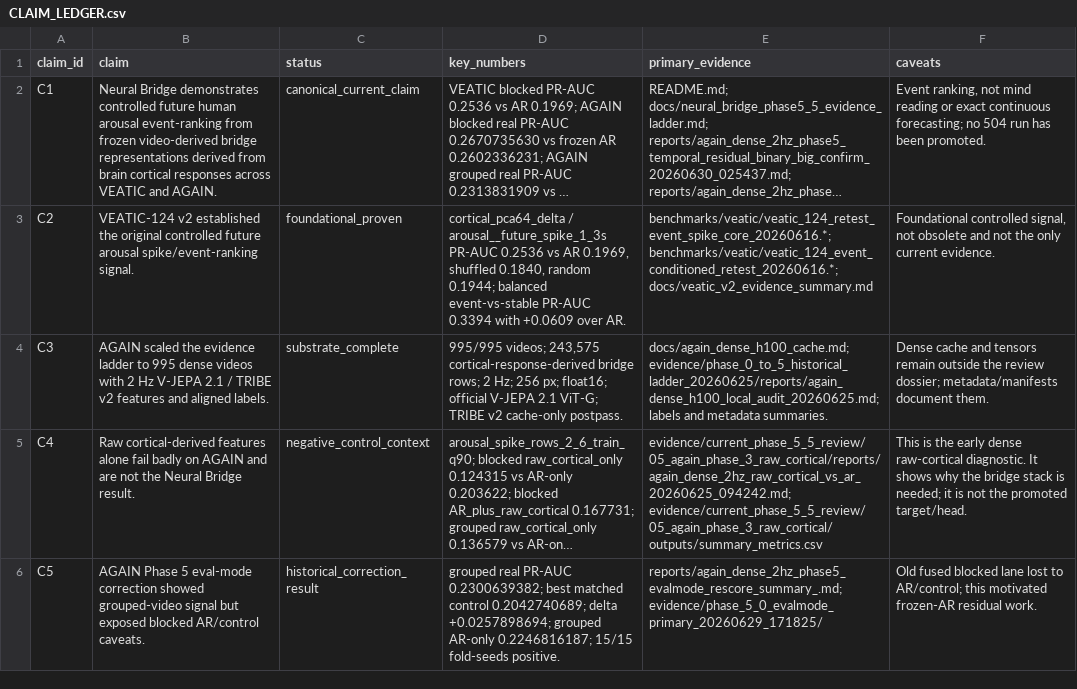
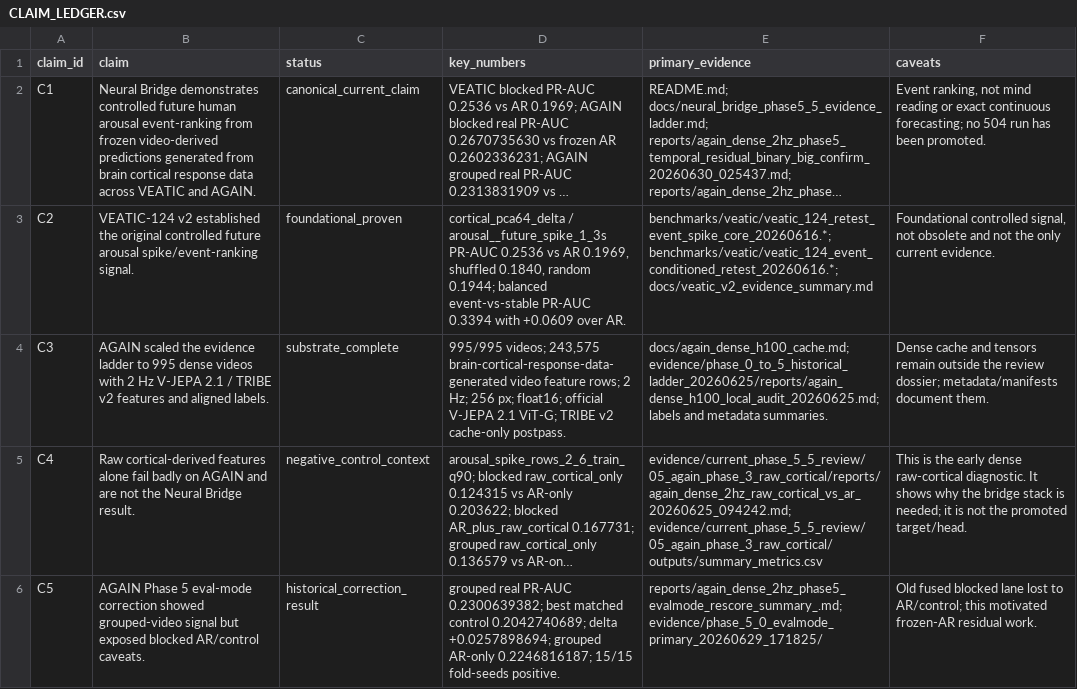
Before and after one commit to MaxSartini/neural-bridge, a CSV file: evidence/current_phase_5_5_review/CLAIM_LEDGER.csv, drawn as a sheet; only a part is shown; long unchanged cells end in …; the diff names each change by its address in the sheet, - before the commit and + after, or states it on an @@ line.

Commit message:
docs: propagate cortical response provenance wording
Apply the precise video-derived predictions generated from brain cortical response data wording across current docs and reviewer evidence surfaces.

Keep historical benchmark reports intact while updating current-facing README, roadmap, claim ledger, definitions, and mirrored entrypoint docs.

```diff
--- a/evidence/current_phase_5_5_review/CLAIM_LEDGER.csv
+++ b/evidence/current_phase_5_5_review/CLAIM_LEDGER.csv
-B2 (claim): …frozen video-derived bridge representations derived from brain cortical responses across VEATIC…
+B2 (claim): …frozen video-derived predictions generated from brain cortical response data across VEATIC…
-D4 (key_numbers): …videos; 243,575 cortical-response-derived bridge rows; 2…
+D4 (key_numbers): …videos; 243,575 brain-cortical-response-data-generated video feature rows; 2…
```
Also changed, not shown: 24 other files.
